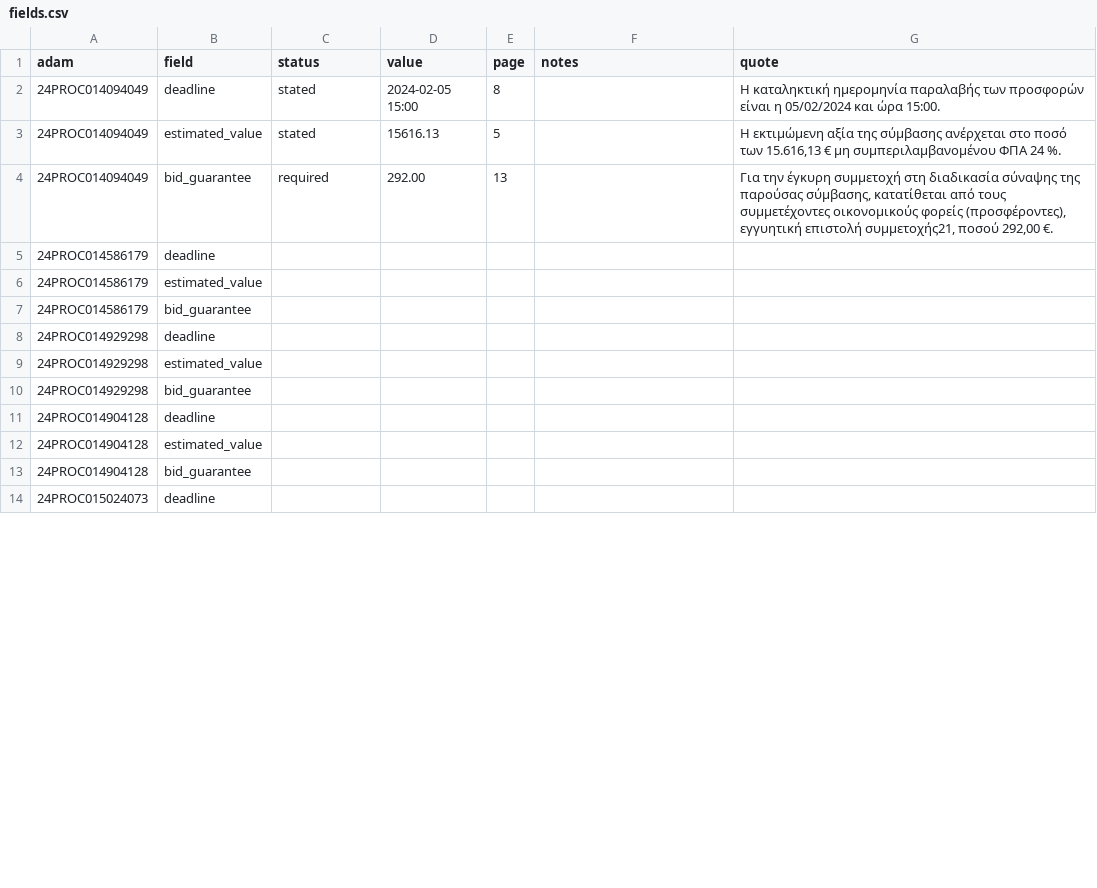
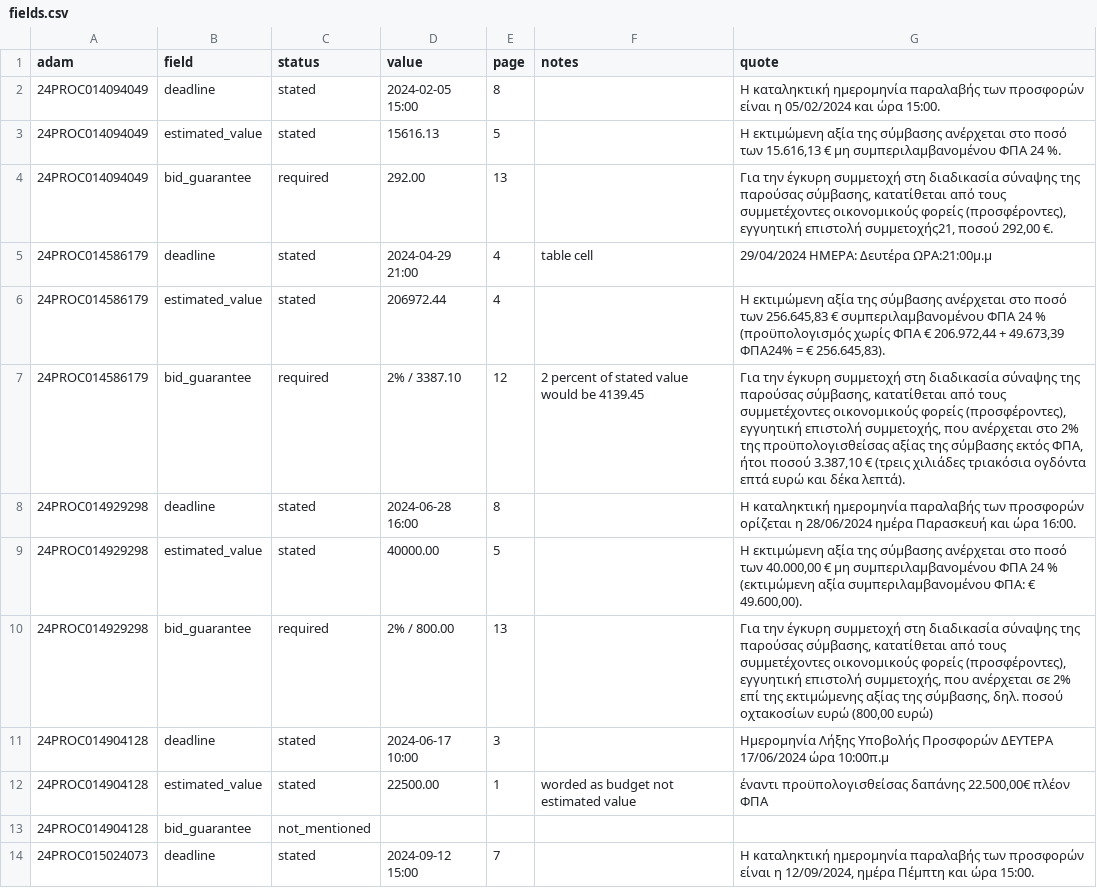
Before and after one commit to konstantinostraganos/greek-tender-analyzer, a CSV file: data/labels/fields.csv, drawn as a sheet; only a part is shown; the diff covers the shown part only.

Commit message:
Field labels for first 9 documents

```diff
--- a/data/labels/fields.csv
+++ b/data/labels/fields.csv
@@ -4,11 +4,11 @@
 24PROC014094049,bid_guarantee,required,292.00,13,,"Για την έγκυρη συμμετοχή στη διαδικασία σύναψης της παρούσας σύμβασης, κατατίθεται από τους συμμετέχοντες οικονομικούς φορείς (προσφέροντες), εγγυητική επιστολή συμμετοχής21, ποσού 292,00 €."
-24PROC014586179,deadline,,,,,
-24PROC014586179,estimated_value,,,,,
-24PROC014586179,bid_guarantee,,,,,
-24PROC014929298,deadline,,,,,
-24PROC014929298,estimated_value,,,,,
-24PROC014929298,bid_guarantee,,,,,
-24PROC014904128,deadline,,,,,
-24PROC014904128,estimated_value,,,,,
-24PROC014904128,bid_guarantee,,,,,
-24PROC015024073,deadline,,,,,
+24PROC014586179,deadline,stated,2024-04-29 21:00,4,table cell,"29/04/2024 ΗΜΕΡΑ: Δευτέρα ΩΡΑ:21:00μ.μ"
+24PROC014586179,estimated_value,stated,206972.44,4,,"Η εκτιμώμενη αξία της σύμβασης ανέρχεται στο ποσό των 256.645,83 € συμπεριλαμβανομένου ΦΠΑ 24 % (προϋπολογισμός χωρίς ΦΠΑ € 206.972,44 + 49.673,39 ΦΠΑ24% = € 256.645,83)."
+24PROC014586179,bid_guarantee,required,2% / 3387.10,12,2 percent of stated value would be 4139.45,"Για την έγκυρη συμμετοχή στη διαδικασία σύναψης της παρούσας σύμβασης, κατατίθεται από τους συμμετέχοντες οικονομικούς φορείς (προσφέροντες), εγγυητική επιστολή συμμετοχής, που ανέρχεται στο 2% της προϋπολογισθείσας αξίας της σύμβασης εκτός ΦΠΑ, ήτοι ποσού 3.387,10 € (τρεις χιλιάδες τριακόσια ογδόντα επτά ευρώ και δέκα λεπτά)."
+24PROC014929298,deadline,stated,2024-06-28 16:00,8,,"Η καταληκτική ημερομηνία παραλαβής των προσφορών ορίζεται η 28/06/2024 ημέρα Παρασκευή και ώρα 16:00."
+24PROC014929298,estimated_value,stated,40000.00,5,,"Η εκτιμώμενη αξία της σύμβασης ανέρχεται στο ποσό των 40.000,00 € μη συμπεριλαμβανομένου ΦΠΑ 24 % (εκτιμώμενη αξία συμπεριλαμβανομένου ΦΠΑ: € 49.600,00)."
+24PROC014929298,bid_guarantee,required,2% / 800.00,13,,"Για την έγκυρη συμμετοχή στη διαδικασία σύναψης της παρούσας σύμβασης, κατατίθεται από τους συμμετέχοντες οικονομικούς φορείς (προσφέροντες), εγγυητική επιστολή συμμετοχής, που ανέρχεται σε 2% επί της εκτιμώμενης αξίας της σύμβασης, δηλ. ποσού οχτακοσίων ευρώ (800,00 ευρώ)"
+24PROC014904128,deadline,stated,2024-06-17 10:00,3,,"Ημερομηνία Λήξης Υποβολής Προσφορών ΔΕΥΤΕΡΑ 17/06/2024 ώρα 10:00π.μ"
+24PROC014904128,estimated_value,stated,22500.00,1,worded as budget not estimated value,"έναντι προϋπολογισθείσας δαπάνης 22.500,00€ πλέον ΦΠΑ"
+24PROC014904128,bid_guarantee,not_mentioned,,,,
+24PROC015024073,deadline,stated,2024-09-12 15:00,7,,"Η καταληκτική ημερομηνία παραλαβής των προσφορών είναι η 12/09/2024, ημέρα Πέμπτη και ώρα 15:00."
```
Also changed, not shown: 6 added rows, 6 removed rows and 24 edited cells elsewhere in this file.
